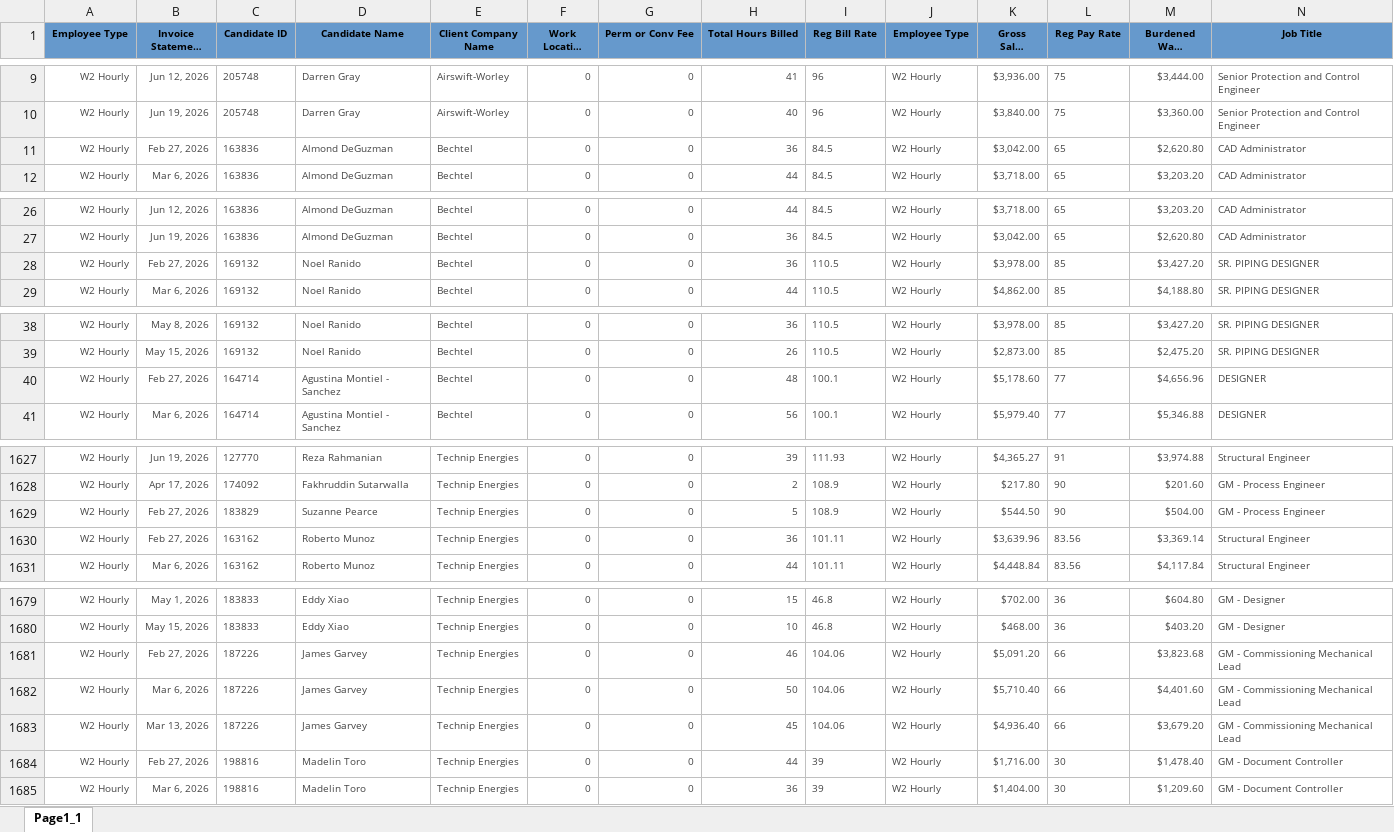
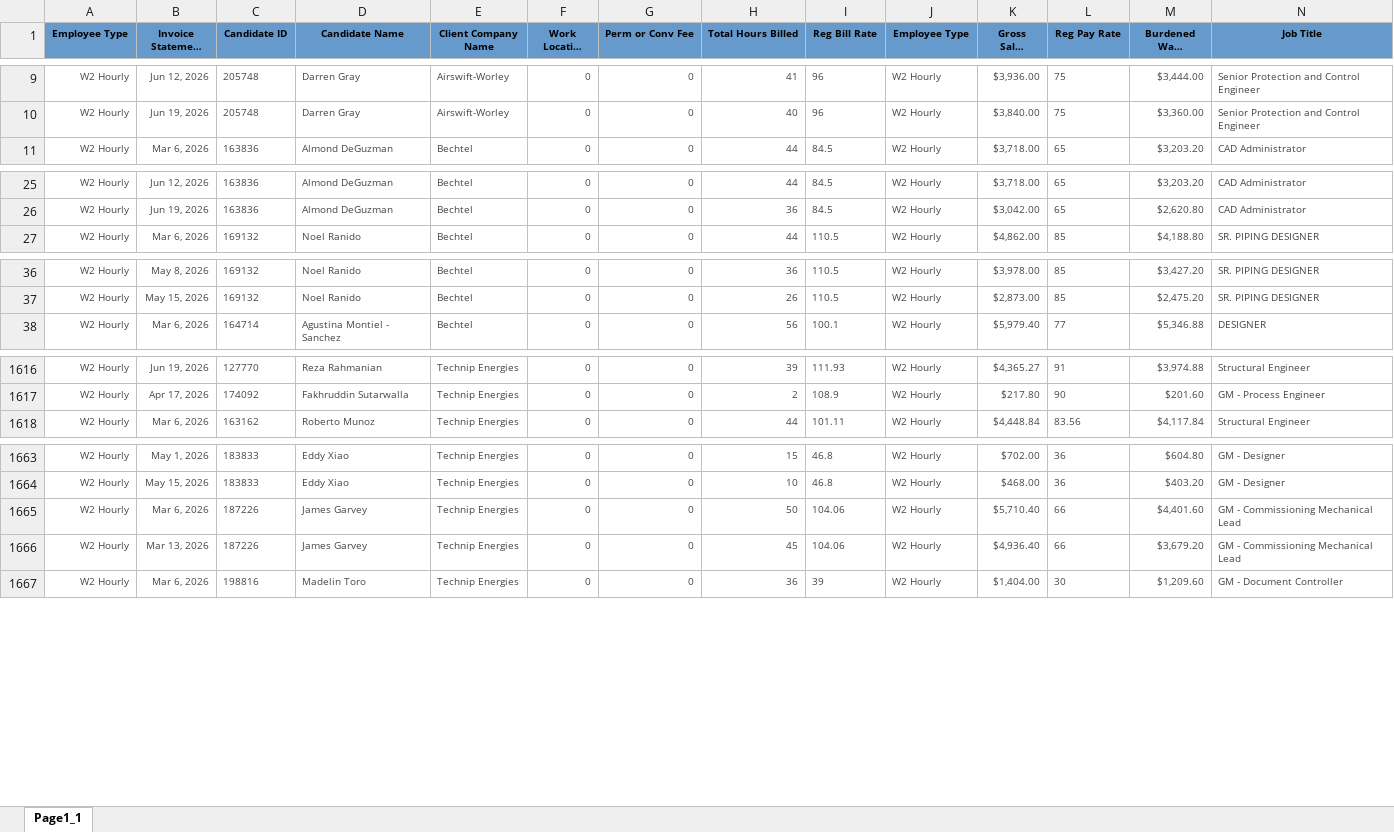
Before and after one commit to Pwilson37OTS/oaktree-invoice-reconciler, an Excel workbook: data/billable_charges_CTS.xlsx, sheet Page1_1, drawn as a sheet; only a part is shown, gaps mark what is left out; long unchanged cells end in …; values as stored, in another font and other column widths than the file's, no borders; removed rows and columns are numbered as before the commit, all else as after; rows hold the shown columns only; the diff covers the shown part only; the diff names each change by its address in the sheet, - before the commit and + after, or states it on an @@ line.

```diff
--- a/data/billable_charges_CTS.xlsx (sheet Page1_1)
+++ b/data/billable_charges_CTS.xlsx (sheet Page1_1)
-row 11: W2 Hourly | Feb 27, 2026 | 163836 | Almond DeGuzman | Bechtel | 0 | 0 | 36 | 84.5 | W2 Hourly | $3,042.00 | 65 | $2,620.80 | CAD Administrator
-row 28: W2 Hourly | Feb 27, 2026 | 169132 | Noel Ranido | Bechtel | 0 | 0 | 36 | 110.5 | W2 Hourly | $3,978.00 | 85 | $3,427.20 | SR. PIPING DESIGNER
-row 40: W2 Hourly | Feb 27, 2026 | 164714 | Agustina Montiel - Sanchez | Bechtel | 0 | 0 | 48 | 100.1 | W2 Hourly | $5,178.60 | 77 | $4,656.96 | DESIGNER
-row 1629: W2 Hourly | Feb 27, 2026 | 183829 | Suzanne Pearce | Technip Energies | 0 | 0 | 5 | 108.9 | W2 Hourly | $544.50 | 90 | $504.00 | GM - Process Engineer
-row 1630: W2 Hourly | Feb 27, 2026 | 163162 | Roberto Munoz | Technip Energies | 0 | 0 | 36 | 101.11 | W2 Hourly | $3,639.96 | 83.56 | $3,369.14 | Structural Engineer
-row 1681: W2 Hourly | Feb 27, 2026 | 187226 | James Garvey | Technip Energies | 0 | 0 | 46 | 104.06 | W2 Hourly | $5,091.20 | 66 | $3,823.68 | GM - Commissioning Mechanical Lead
-row 1684: W2 Hourly | Feb 27, 2026 | 198816 | Madelin Toro | Technip Energies | 0 | 0 | 44 | 39 | W2 Hourly | $1,716.00 | 30 | $1,478.40 | GM - Document Controller
```
Also changed, not shown: 1 added row and 12 removed rows elsewhere in this sheet, data/audit_rev_cts.xlsx, data/audit_rev_ots.xlsx, 1 other file.
